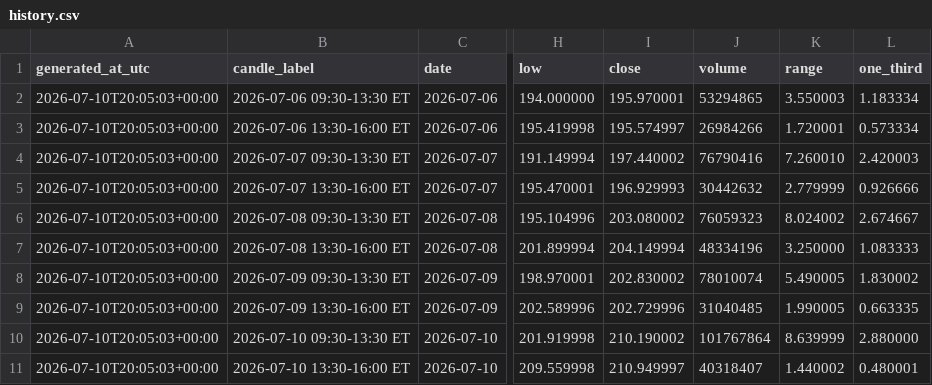
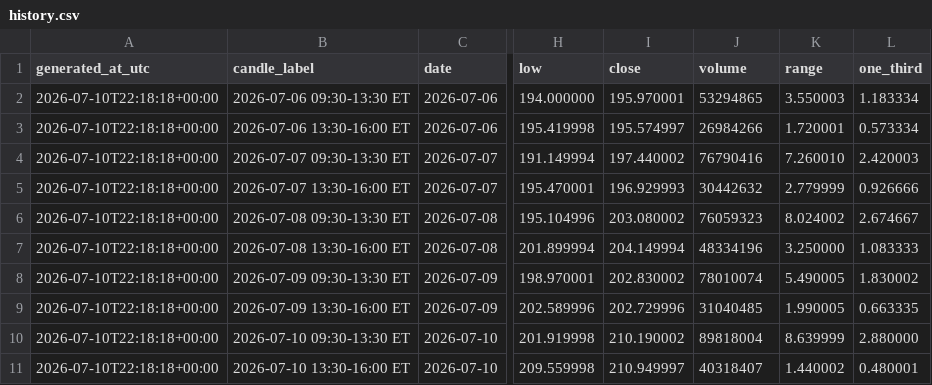
Before and after one commit to Einsteinmonkey/NvidiaRuleofThirds, a CSV file: results/history.csv, drawn as a sheet; only a part is shown, gaps mark what is left out; the diff names each change by its address in the sheet, - before the commit and + after, or states it on an @@ line.

```diff
--- a/results/history.csv
+++ b/results/history.csv
-A2:A11 (generated_at_utc): 2026-07-10T20:05:03+00:00
+A2:A11 (generated_at_utc): 2026-07-10T22:18:18+00:00
-J10 (volume): 101767864
+J10 (volume): 89818004
```
Also changed, not shown: 3 other files.
